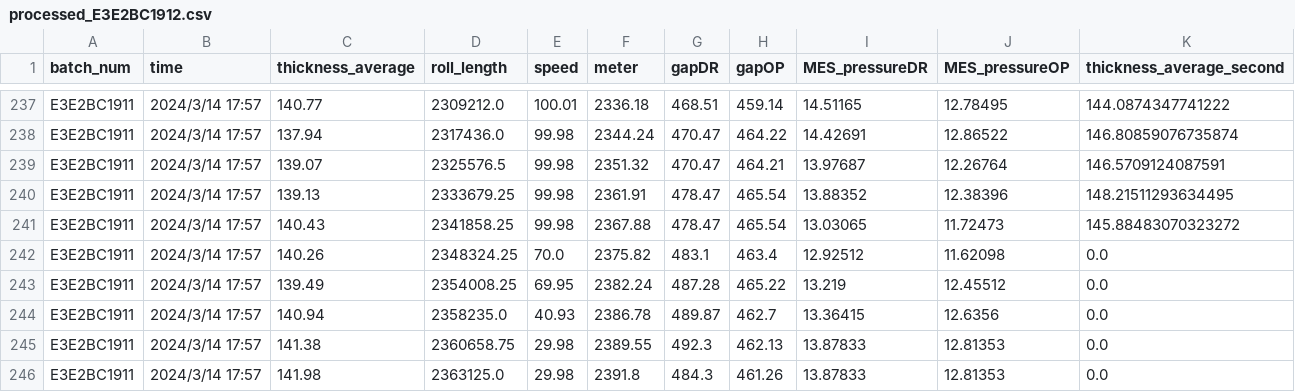
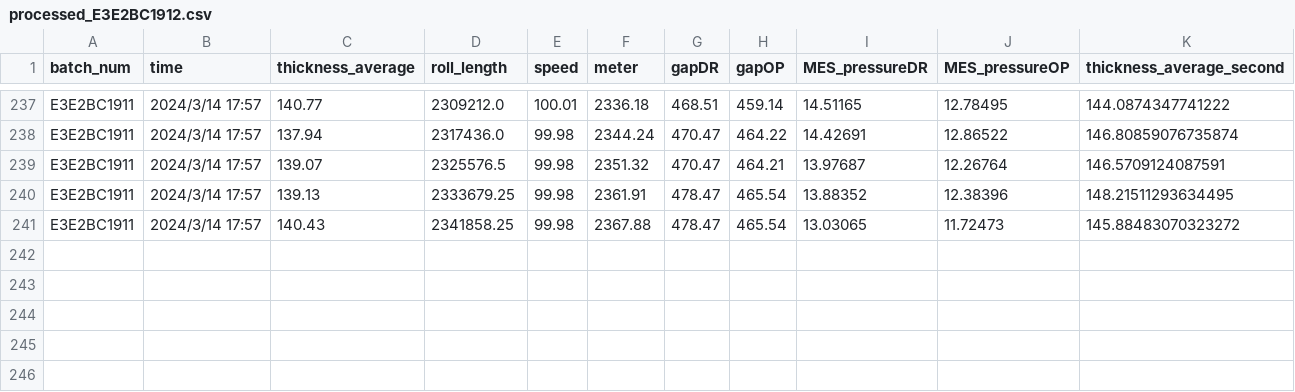
Before and after one commit to Wang-Theo/rebound_prediction, a CSV file: datas/second_round/processed/processed_E3E2BC1912.csv, drawn as a sheet; only a part is shown, gaps mark what is left out; the diff names each change by its address in the sheet, - before the commit and + after, or states it on an @@ line.

```diff
--- a/datas/second_round/processed/processed_E3E2BC1912.csv
+++ b/datas/second_round/processed/processed_E3E2BC1912.csv
-row 242: E3E2BC1911 | 2024/3/14 17:57 | 140.26 | 2348324.25 | 70.0 | 2375.82 | 483.1 | 463.4 | 12.92512 | 11.62098 | 0.0
-row 243: E3E2BC1911 | 2024/3/14 17:57 | 139.49 | 2354008.25 | 69.95 | 2382.24 | 487.28 | 465.22 | 13.219 | 12.45512 | 0.0
-row 244: E3E2BC1911 | 2024/3/14 17:57 | 140.94 | 2358235.0 | 40.93 | 2386.78 | 489.87 | 462.7 | 13.36415 | 12.6356 | 0.0
-row 245: E3E2BC1911 | 2024/3/14 17:57 | 141.38 | 2360658.75 | 29.98 | 2389.55 | 492.3 | 462.13 | 13.87833 | 12.81353 | 0.0
-row 246: E3E2BC1911 | 2024/3/14 17:57 | 141.98 | 2363125.0 | 29.98 | 2391.8 | 484.3 | 461.26 | 13.87833 | 12.81353 | 0.0
```
Also changed, not shown: datas/second_round/processed/processed_E3J2BC1222.csv, datas/second_round/processed/processed_E3L2BC2432.csv, 7 other files.
